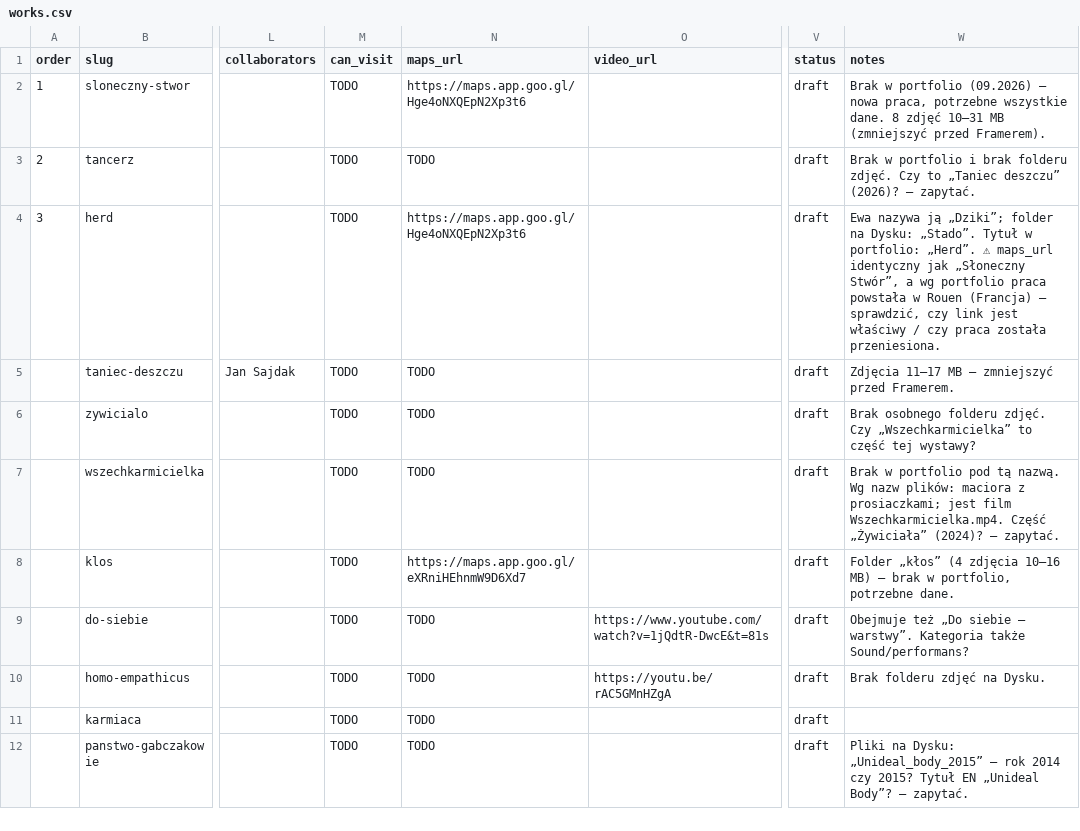
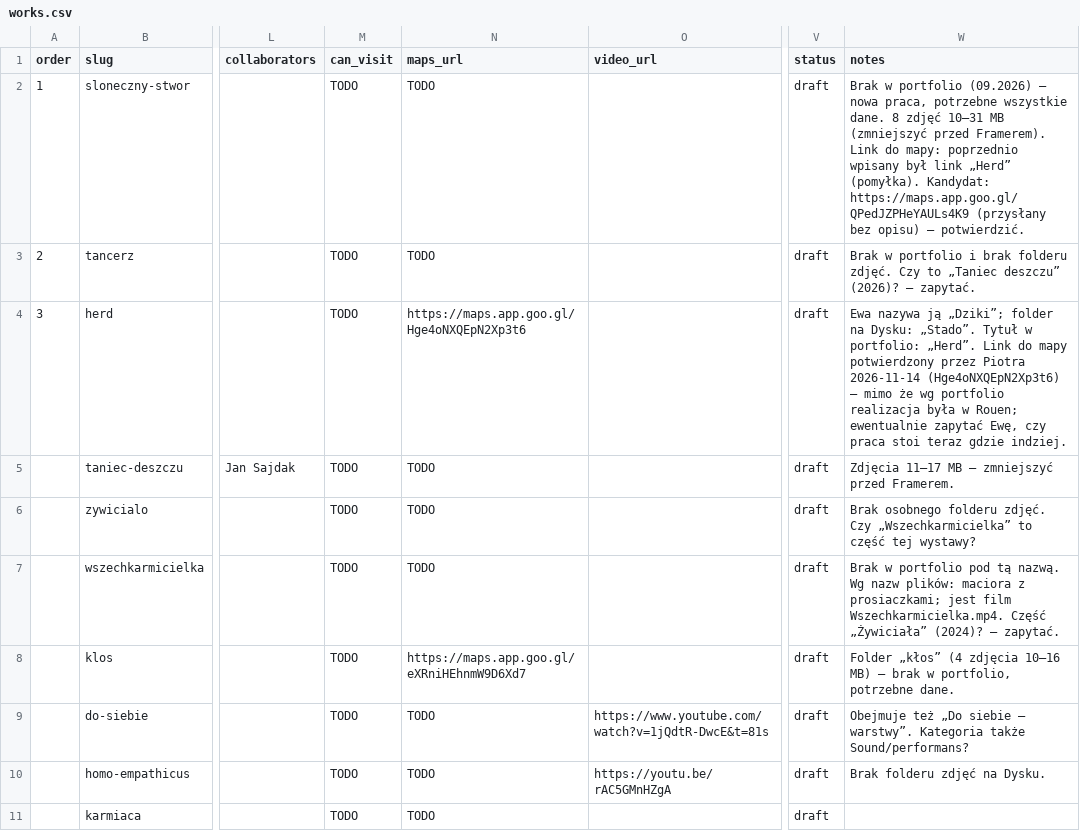
Before and after one commit to wrkbtbb72y-debug/claude, a CSV file: content/works.csv, drawn as a sheet; only a part is shown, gaps mark what is left out; the shorter side is filled out with more unchanged rows; the diff names each change by its address in the sheet, - before the commit and + after, or states it on an @@ line.

```diff
--- a/content/works.csv
+++ b/content/works.csv
-N2 (maps_url): https://maps.app.goo.gl/Hge4oNXQEpN2Xp3t6
+N2 (maps_url): TODO
-W2 (notes): …przed Framerem).
+W2 (notes): …przed Framerem). Link do mapy: poprzednio wpisany był link „Herd” (pomyłka). Kandydat: https://maps.app.goo.gl/QPedJZPHeYAULs4K9 (przysłany bez opisu) — potwierdzić.
-W4 (notes): …portfolio: „Herd”. ⚠ maps_url identyczny jak „Słoneczny Stwór”, a wg portfolio praca powstała w Rouen (Francja) — sprawdzić, czy link jest właściwy / czy praca została przeniesiona.
+W4 (notes): …portfolio: „Herd”. Link do mapy potwierdzony przez Piotra 2026-11-14 (Hge4oNXQEpN2Xp3t6) — mimo że wg portfolio realizacja była w Rouen; ewentualnie zapytać Ewę, czy praca stoi teraz gdzie indziej.
```
